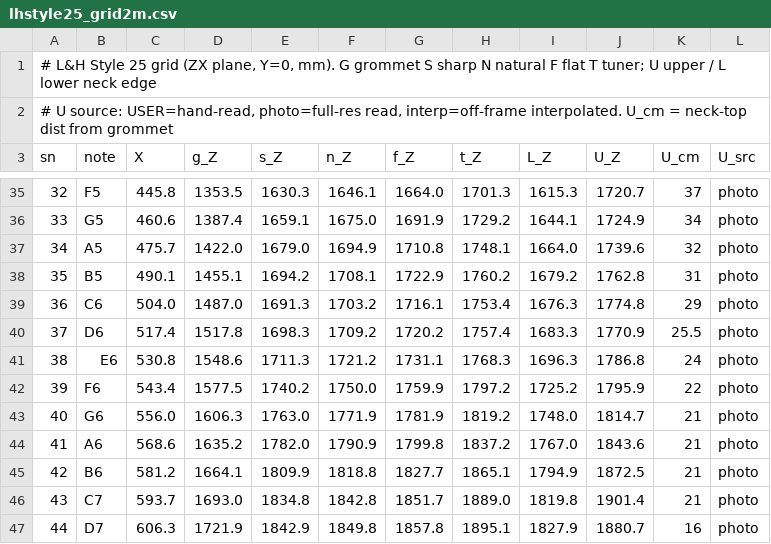
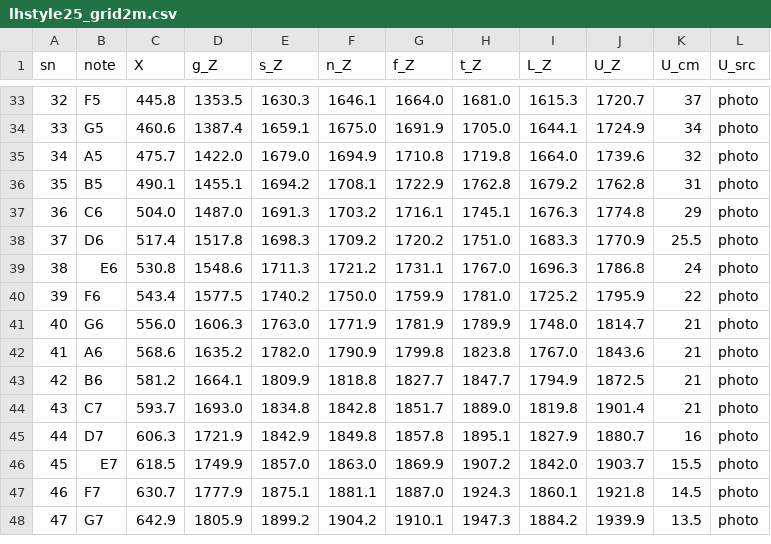
Before and after one commit to jclements3/2dTo3d, a CSV file: lhstyle25_grid2m.csv, drawn as a sheet; only a part is shown, gaps mark what is left out; the shorter side is filled out with more unchanged rows; the diff covers the shown part only.

```diff
--- a/lhstyle25_grid2m.csv
+++ b/lhstyle25_grid2m.csv
@@ -1,3 +1 @@
-"# L&H Style 25 grid (ZX plane, Y=0, mm). G grommet S sharp N natural F flat T tuner; U upper / L lower neck edge"
-"# U source: USER=hand-read, photo=full-res read, interp=off-frame interpolated. U_cm = neck-top dist from grommet"
 sn,note,X,g_Z,s_Z,n_Z,f_Z,t_Z,L_Z,U_Z,U_cm,U_src
@@ -35,12 +33,12 @@ sn,note,X,g_Z,s_Z,n_Z,f_Z,t_Z,L_Z,U_Z,U_cm,U_src
-32,F5,445.8,1353.5,1630.3,1646.1,1664.0,1701.3,1615.3,1720.7,37,photo
-33,G5,460.6,1387.4,1659.1,1675.0,1691.9,1729.2,1644.1,1724.9,34,photo
-34,A5,475.7,1422.0,1679.0,1694.9,1710.8,1748.1,1664.0,1739.6,32,photo
-35,B5,490.1,1455.1,1694.2,1708.1,1722.9,1760.2,1679.2,1762.8,31,photo
-36,C6,504.0,1487.0,1691.3,1703.2,1716.1,1753.4,1676.3,1774.8,29,photo
-37,D6,517.4,1517.8,1698.3,1709.2,1720.2,1757.4,1683.3,1770.9,25.5,photo
-38,E6,530.8,1548.6,1711.3,1721.2,1731.1,1768.3,1696.3,1786.8,24,photo
-39,F6,543.4,1577.5,1740.2,1750.0,1759.9,1797.2,1725.2,1795.9,22,photo
-40,G6,556.0,1606.3,1763.0,1771.9,1781.9,1819.2,1748.0,1814.7,21,photo
-41,A6,568.6,1635.2,1782.0,1790.9,1799.8,1837.2,1767.0,1843.6,21,photo
-42,B6,581.2,1664.1,1809.9,1818.8,1827.7,1865.1,1794.9,1872.5,21,photo
+32,F5,445.8,1353.5,1630.3,1646.1,1664.0,1681.0,1615.3,1720.7,37,photo
+33,G5,460.6,1387.4,1659.1,1675.0,1691.9,1705.0,1644.1,1724.9,34,photo
+34,A5,475.7,1422.0,1679.0,1694.9,1710.8,1719.8,1664.0,1739.6,32,photo
+35,B5,490.1,1455.1,1694.2,1708.1,1722.9,1762.8,1679.2,1762.8,31,photo
+36,C6,504.0,1487.0,1691.3,1703.2,1716.1,1745.1,1676.3,1774.8,29,photo
+37,D6,517.4,1517.8,1698.3,1709.2,1720.2,1751.0,1683.3,1770.9,25.5,photo
+38,E6,530.8,1548.6,1711.3,1721.2,1731.1,1767.0,1696.3,1786.8,24,photo
+39,F6,543.4,1577.5,1740.2,1750.0,1759.9,1781.0,1725.2,1795.9,22,photo
+40,G6,556.0,1606.3,1763.0,1771.9,1781.9,1789.9,1748.0,1814.7,21,photo
+41,A6,568.6,1635.2,1782.0,1790.9,1799.8,1823.8,1767.0,1843.6,21,photo
+42,B6,581.2,1664.1,1809.9,1818.8,1827.7,1847.7,1794.9,1872.5,21,photo
 43,C7,593.7,1693.0,1834.8,1842.8,1851.7,1889.0,1819.8,1901.4,21,photo
```
Also changed, not shown: 25 edited cells elsewhere in this file.
